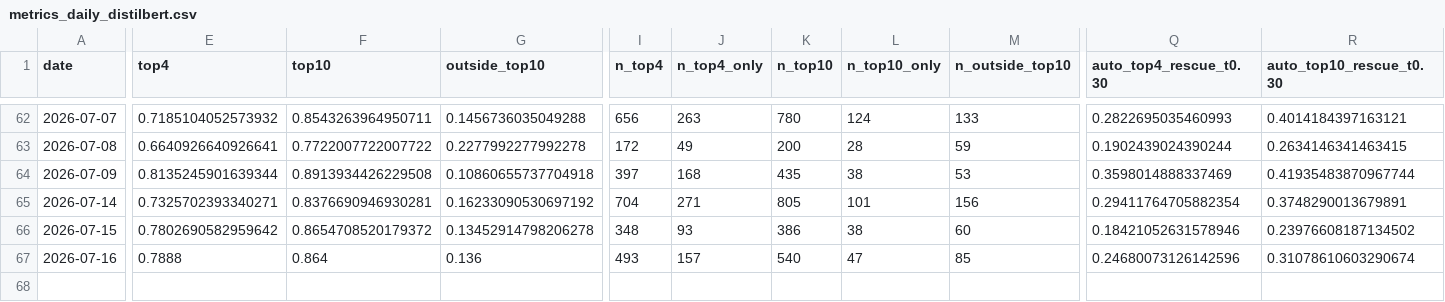
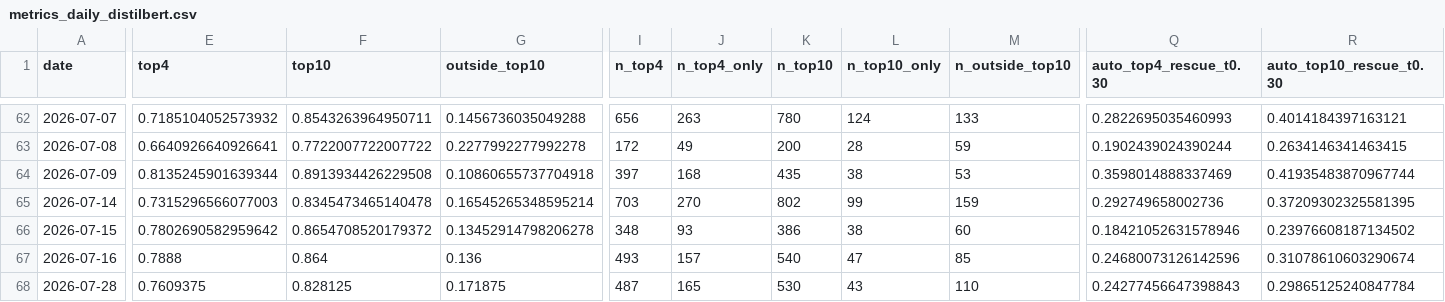
Before and after one commit to bubcass/ml-pq-headings, a CSV file: outputs/metrics_daily_distilbert.csv, drawn as a sheet; only a part is shown, gaps mark what is left out; rows hold the shown columns only; the diff covers the shown part only; the diff names each change by its address in the sheet, - before the commit and + after, or states it on an @@ line.

```diff
--- a/outputs/metrics_daily_distilbert.csv
+++ b/outputs/metrics_daily_distilbert.csv
-E65 (top4): 0.7325702393340271
+E65 (top4): 0.7315296566077003
-F65 (top10): 0.8376690946930281
+F65 (top10): 0.8345473465140478
-G65 (outside_top10): 0.16233090530697192
+G65 (outside_top10): 0.16545265348595214
-I65 (n_top4): 704
+I65 (n_top4): 703
-J65 (n_top4_only): 271
+J65 (n_top4_only): 270
-K65 (n_top10): 805
+K65 (n_top10): 802
-L65 (n_top10_only): 101
+L65 (n_top10_only): 99
-M65 (n_outside_top10): 156
+M65 (n_outside_top10): 159
-Q65 (auto_top4_rescue_t0.30): 0.29411764705882354
+Q65 (auto_top4_rescue_t0.30): 0.292749658002736
-R65 (auto_top10_rescue_t0.30): 0.3748290013679891
+R65 (auto_top10_rescue_t0.30): 0.37209302325581395
+row 68: 2026-07-28 | 0.7609375 | 0.828125 | 0.171875 | 487 | 165 | 530 | 43 | 110 | 0.24277456647398843 | 0.29865125240847784
```
Also changed, not shown: 8 edited cells elsewhere in this file, outputs/metrics_daily.csv.
